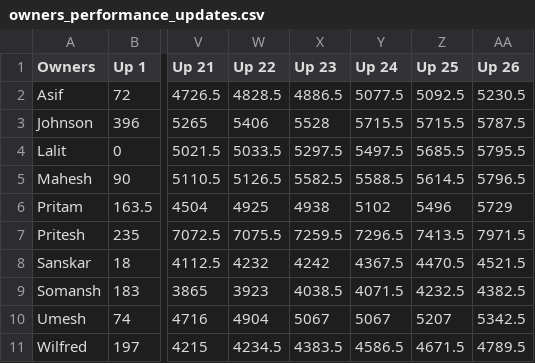
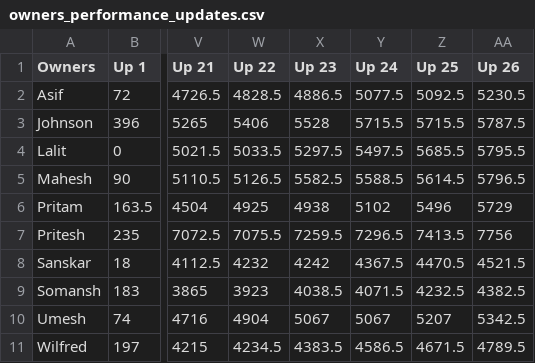
Before and after one commit to AsifCodeBank123/ipl-fantasy-dashboard, a CSV file: owners_performance_updates.csv, drawn as a sheet; only a part is shown, gaps mark what is left out; the diff names each change by its address in the sheet, - before the commit and + after, or states it on an @@ line.

Commit message:
updated pritesh points

```diff
--- a/owners_performance_updates.csv
+++ b/owners_performance_updates.csv
-AA7 (Up 26): 7971.5
+AA7 (Up 26): 7756
```
